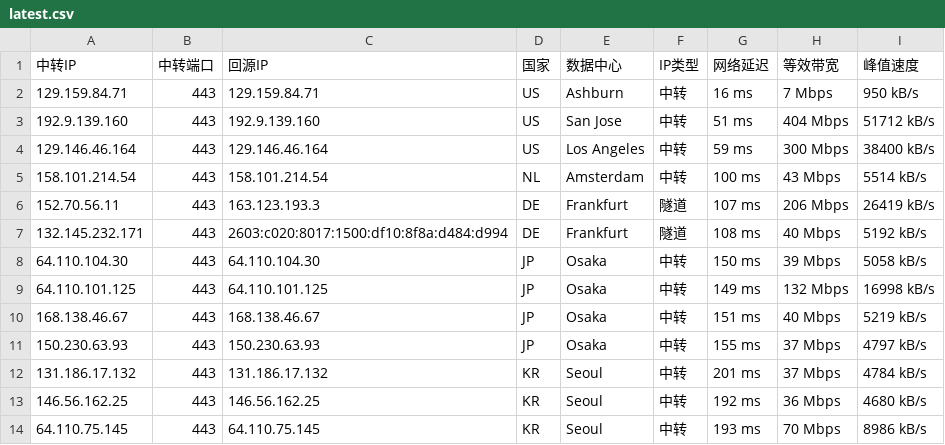
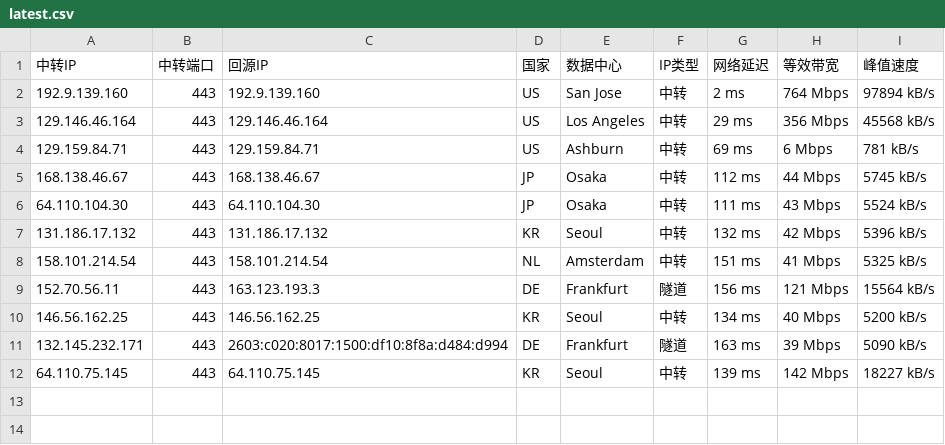
Before and after one commit to 520mmxx/CF-PROXYIP, a CSV file: latest.csv, drawn as a sheet.

```diff
--- a/latest.csv
+++ b/latest.csv
@@ -1,14 +1,12 @@
 中转IP,中转端口,回源IP,国家,数据中心,IP类型,网络延迟,等效带宽,峰值速度
-129.159.84.71,443,129.159.84.71,US,Ashburn,中转,16 ms,7 Mbps,950 kB/s
-192.9.139.160,443,192.9.139.160,US,San Jose,中转,51 ms,404 Mbps,51712 kB/s
-129.146.46.164,443,129.146.46.164,US,Los Angeles,中转,59 ms,300 Mbps,38400 kB/s
-158.101.214.54,443,158.101.214.54,NL,Amsterdam,中转,100 ms,43 Mbps,5514 kB/s
-152.70.56.11,443,163.123.193.3,DE,Frankfurt,隧道,107 ms,206 Mbps,26419 kB/s
-132.145.232.171,443,2603:c020:8017:1500:df10:8f8a:d484:d994,DE,Frankfurt,隧道,108 ms,40 Mbps,5192 kB/s
-64.110.104.30,443,64.110.104.30,JP,Osaka,中转,150 ms,39 Mbps,5058 kB/s
-64.110.101.125,443,64.110.101.125,JP,Osaka,中转,149 ms,132 Mbps,16998 kB/s
-168.138.46.67,443,168.138.46.67,JP,Osaka,中转,151 ms,40 Mbps,5219 kB/s
-150.230.63.93,443,150.230.63.93,JP,Osaka,中转,155 ms,37 Mbps,4797 kB/s
-131.186.17.132,443,131.186.17.132,KR,Seoul,中转,201 ms,37 Mbps,4784 kB/s
-146.56.162.25,443,146.56.162.25,KR,Seoul,中转,192 ms,36 Mbps,4680 kB/s
-64.110.75.145,443,64.110.75.145,KR,Seoul,中转,193 ms,70 Mbps,8986 kB/s
+192.9.139.160,443,192.9.139.160,US,San Jose,中转,2 ms,764 Mbps,97894 kB/s
+129.146.46.164,443,129.146.46.164,US,Los Angeles,中转,29 ms,356 Mbps,45568 kB/s
+129.159.84.71,443,129.159.84.71,US,Ashburn,中转,69 ms,6 Mbps,781 kB/s
+168.138.46.67,443,168.138.46.67,JP,Osaka,中转,112 ms,44 Mbps,5745 kB/s
+64.110.104.30,443,64.110.104.30,JP,Osaka,中转,111 ms,43 Mbps,5524 kB/s
+131.186.17.132,443,131.186.17.132,KR,Seoul,中转,132 ms,42 Mbps,5396 kB/s
+158.101.214.54,443,158.101.214.54,NL,Amsterdam,中转,151 ms,41 Mbps,5325 kB/s
+152.70.56.11,443,163.123.193.3,DE,Frankfurt,隧道,156 ms,121 Mbps,15564 kB/s
+146.56.162.25,443,146.56.162.25,KR,Seoul,中转,134 ms,40 Mbps,5200 kB/s
+132.145.232.171,443,2603:c020:8017:1500:df10:8f8a:d484:d994,DE,Frankfurt,隧道,163 ms,39 Mbps,5090 kB/s
+64.110.75.145,443,64.110.75.145,KR,Seoul,中转,139 ms,142 Mbps,18227 kB/s
```
